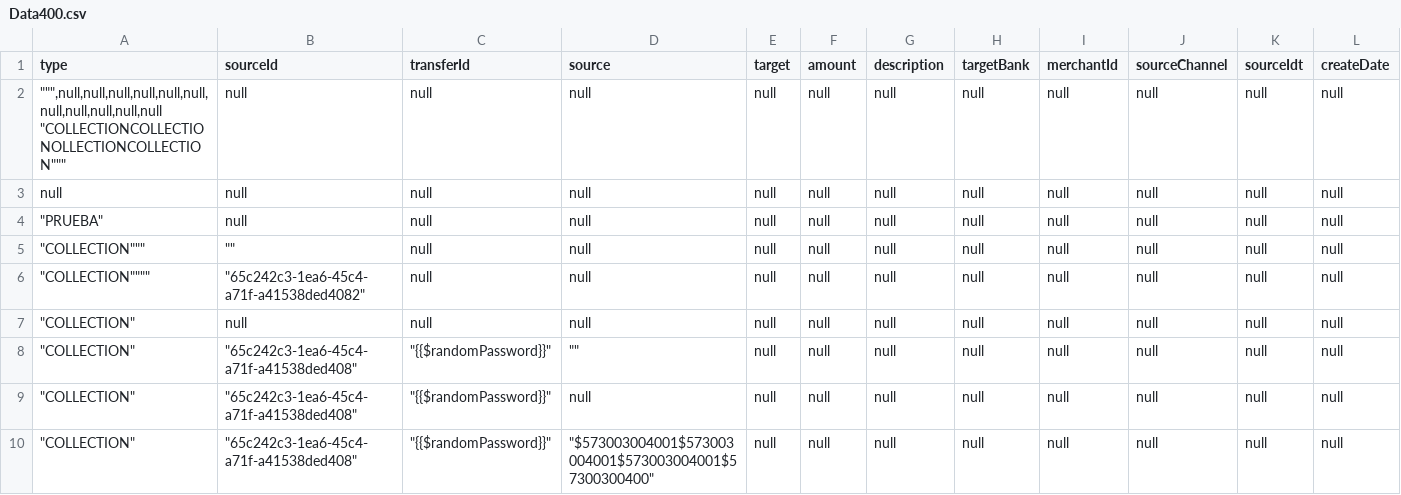
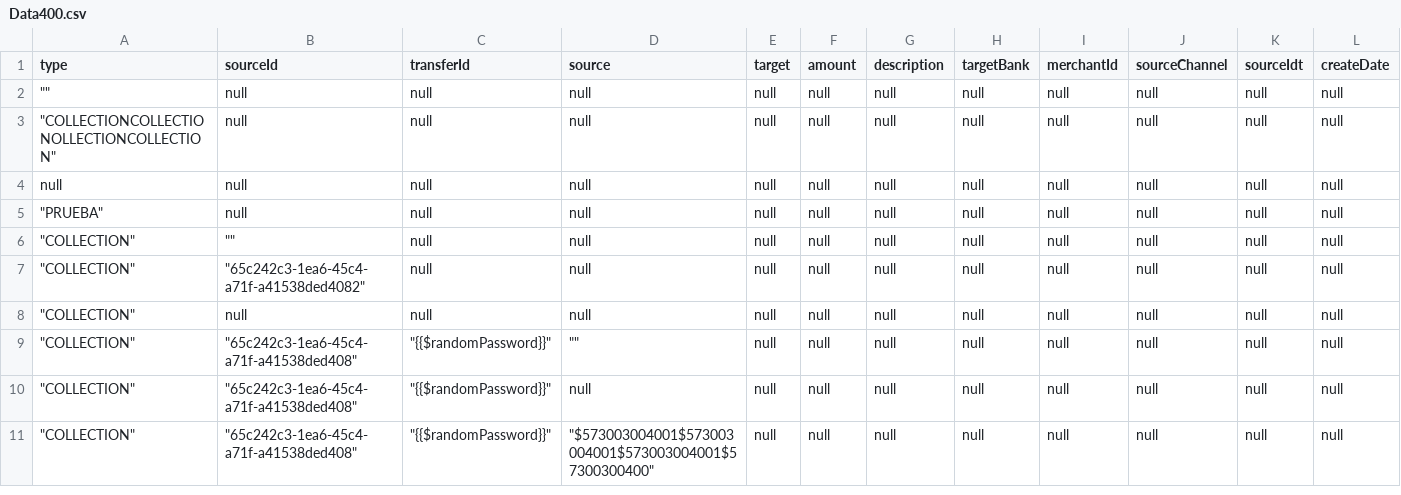
Before and after one commit to sergiomolber/Probando, a CSV file: Data400.csv, drawn as a sheet; only a part is shown.

Commit message:
ok

```diff
--- a/Data400.csv
+++ b/Data400.csv
@@ -1,8 +1,8 @@
 type,sourceId,transferId,source,target,amount,description,targetBank,merchantId,sourceChannel,sourceIdt,createDate
-""""""",null,null,null,null,null,null,null,null,null,null,null
-"""COLLECTIONCOLLECTIONOLLECTIONCOLLECTION""",null,null,null,null,null,null,null,null,null,null,null
+"""""",null,null,null,null,null,null,null,null,null,null,null
+"""COLLECTIONCOLLECTIONOLLECTIONCOLLECTION""",null,null,null,null,null,null,null,null,null,null,null
 null,null,null,null,null,null,null,null,null,null,null,null
 """PRUEBA""",null,null,null,null,null,null,null,null,null,null,null
-""""COLLECTION""","""""",null,null,null,null,null,null,null,null,null,null
-""""COLLECTION"""","""65c242c3-1ea6-45c4-a71f-a41538ded4082""",null,null,null,null,null,null,null,null,null,null
+"""COLLECTION""","""""",null,null,null,null,null,null,null,null,null,null
+"""COLLECTION""","""65c242c3-1ea6-45c4-a71f-a41538ded4082""",null,null,null,null,null,null,null,null,null,null
 """COLLECTION""",null,null,null,null,null,null,null,null,null,null,null
```
